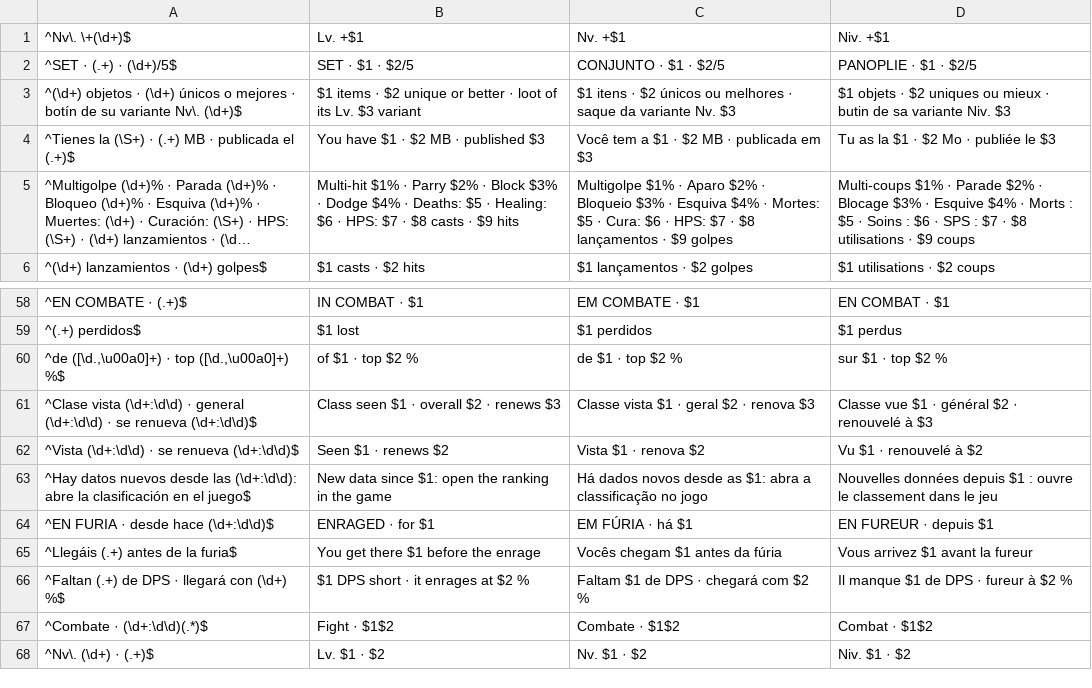
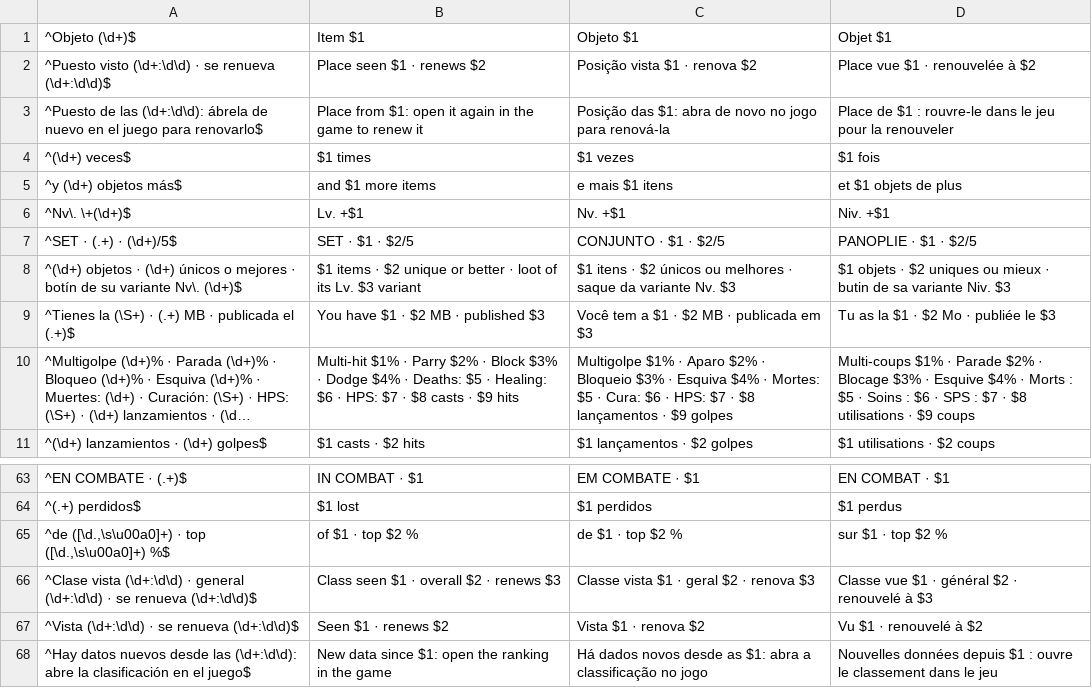
Before and after one commit to l33tm3/FullAIon2Companion, a TSV file: desktop/FullAIon2Companion/i18n/patterns.tsv, drawn as a sheet; only a part is shown, gaps mark what is left out; the shorter side is filled out with more unchanged rows; long unchanged cells end in ….

```diff
--- a/desktop/FullAIon2Companion/i18n/patterns.tsv
+++ b/desktop/FullAIon2Companion/i18n/patterns.tsv
@@ -1 +1,6 @@
+^Objeto (\d+)$	Item $1	Objeto $1	Objet $1
+^Puesto visto (\d+:\d\d) · se renueva (\d+:\d\d)$	Place seen $1 · renews $2	Posição vista $1 · renova $2	Place vue $1 · renouvelée à $2
+^Puesto de las (\d+:\d\d): ábrela de nuevo en el juego para renovarlo$	Place from $1: open it again in the game to renew it	Posição das $1: abra de novo no jogo para renová-la	Place de $1 : rouvre-le dans le jeu pour la renouveler
+^(\d+) veces$	$1 times	$1 vezes	$1 fois
+^y (\d+) objetos más$	and $1 more items	e mais $1 itens	et $1 objets de plus
 ^Nv\. \+(\d+)$	Lv. +$1	Nv. +$1	Niv. +$1
@@ -59,3 +64,3 @@
 ^(.+) perdidos$	$1 lost	$1 perdidos	$1 perdus
-^de ([\d.,\u00a0]+) · top ([\d.,\u00a0]+) %$	of $1 · top $2 %	de $1 · top $2 %	sur $1 · top $2 %
+^de ([\d.,\s\u00a0]+) · top ([\d.,\s\u00a0]+) %$	of $1 · top $2 %	de $1 · top $2 %	sur $1 · top $2 %
 ^Clase vista (\d+:\d\d) · general (\d+:\d\d) · se renueva (\d+:\d\d)$	Class seen $1 · overall $2 · renews $3	Classe vista $1 · geral $2 · renova $3	Classe vue $1 · général $2 · renouvelé à $3
```
Also changed, not shown: desktop/FullAIon2Companion/i18n/overlay.tsv, desktop/FullAIon2Companion/i18n/panel.tsv, 41 other files.
